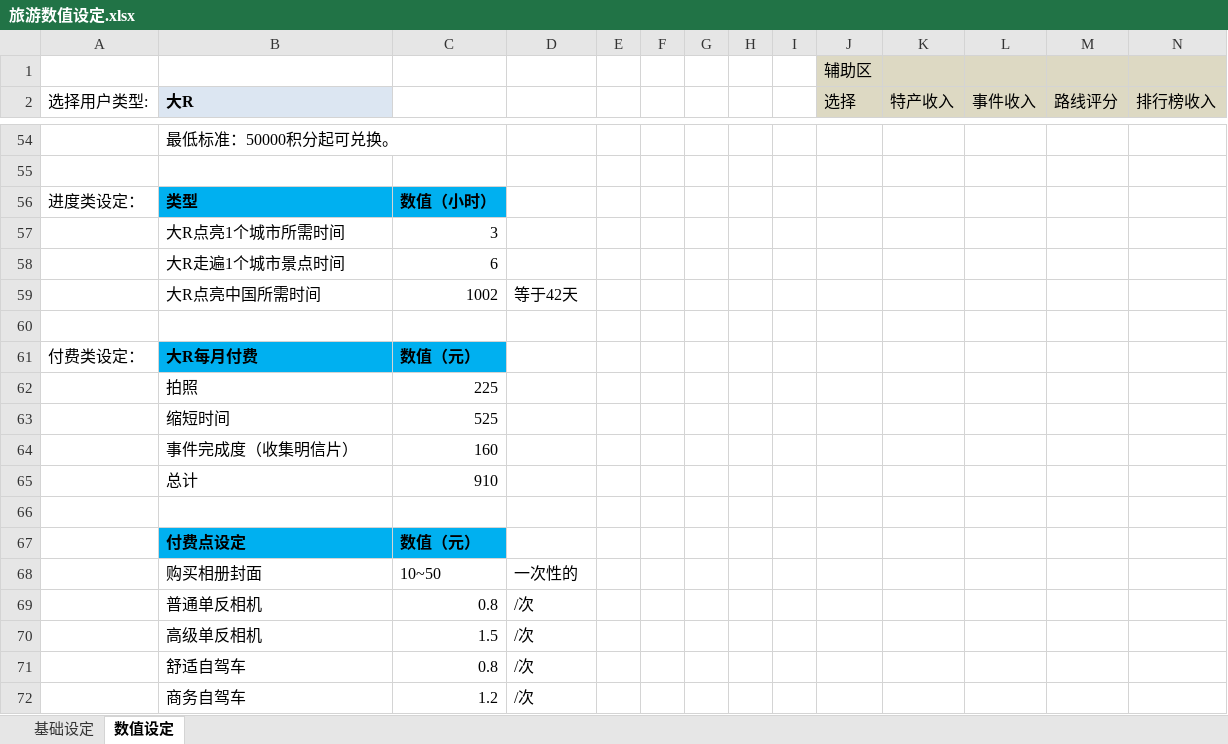
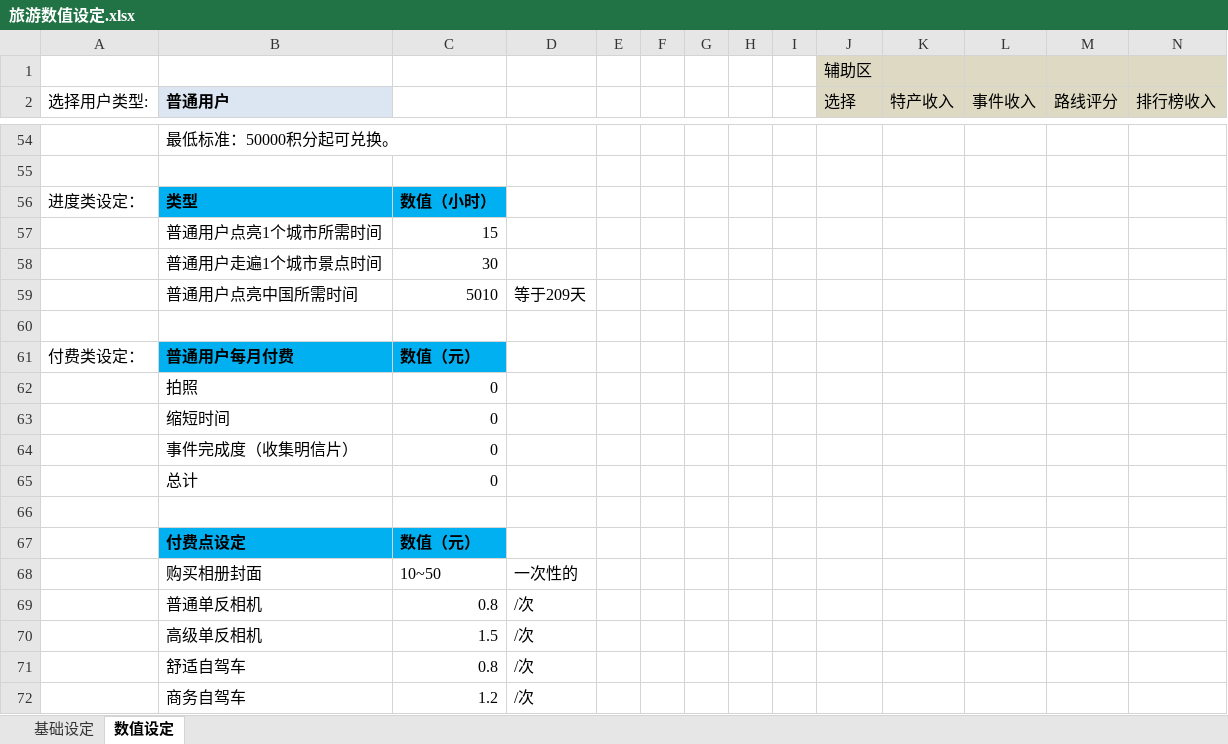
Before and after one commit to gakaki/dz_H5, an Excel workbook: design/小程序/配置表/旅游数值设定.xlsx, sheet 数值设定, drawn as a sheet; only a part is shown, gaps mark what is left out; values as stored, in another font and other column widths than the file's, no borders; removed rows and columns are numbered as before the commit, all else as after; rows hold the shown columns only; the diff covers the shown part only; the diff names each change by its address in the sheet, - before the commit and + after, or states it on an @@ line.

```diff
--- a/design/小程序/配置表/旅游数值设定.xlsx (sheet 数值设定)
+++ b/design/小程序/配置表/旅游数值设定.xlsx (sheet 数值设定)
-B2: 大R
+B2: 普通用户
-row 57:  | 大R点亮1个城市所需时间 | 3
-row 58:  | 大R走遍1个城市景点时间 | 6
-row 59:  | 大R点亮中国所需时间 | 1002 | 等于42天
+row 57:  | 普通用户点亮1个城市所需时间 | 15
+row 58:  | 普通用户走遍1个城市景点时间 | 30
+row 59:  | 普通用户点亮中国所需时间 | 5010 | 等于209天
-B61 (普通用户): 大R每月付费
+B61 (普通用户): 普通用户每月付费
-C62: 225
+C62: 0
-C63: 525
+C63: 0
-C64: 160
+C64: 0
-C65: 910
+C65: 0
```
Also changed, not shown: 8 added rows, 8 removed rows and 19 edited cells elsewhere in this sheet, 19 other files.
